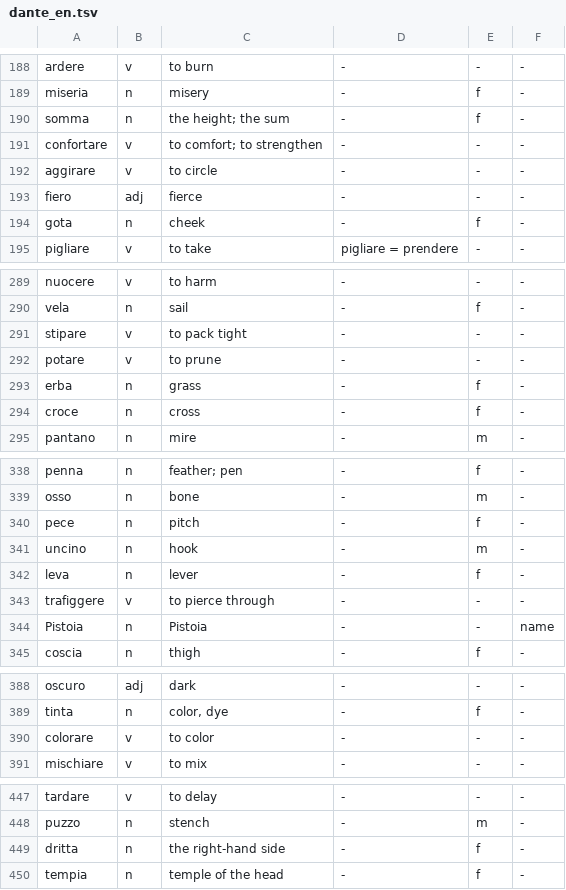
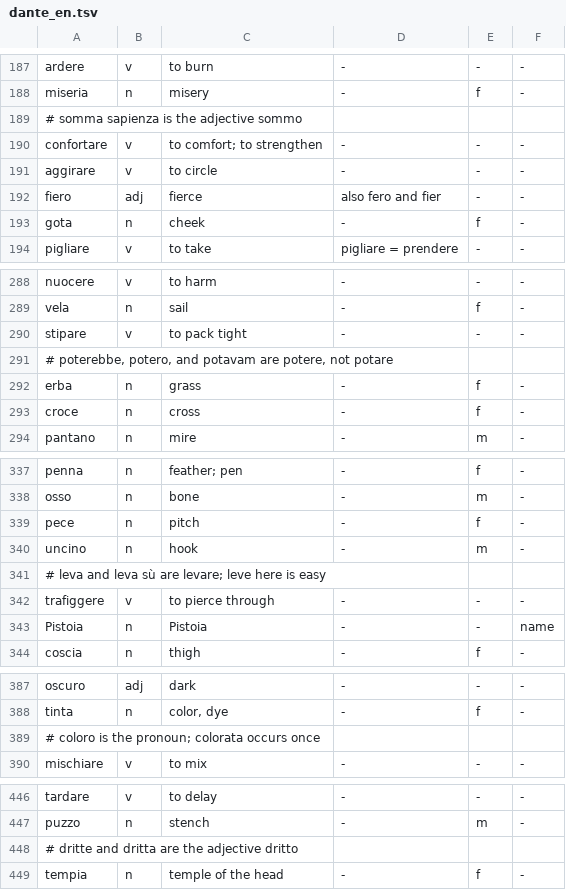
Before and after one commit to ericianni/italiano-1500, a TSV file: tools/dante_en.tsv, drawn as a sheet; only a part is shown, gaps mark what is left out; the diff covers the shown part only.

```diff
--- a/tools/dante_en.tsv
+++ b/tools/dante_en.tsv
@@ -189,6 +188,6 @@ ardere	v	to burn	-	-	-
 miseria	n	misery	-	f	-
-somma	n	the height; the sum	-	f	-
+# somma sapienza is the adjective sommo
 confortare	v	to comfort; to strengthen	-	-	-
 aggirare	v	to circle	-	-	-
-fiero	adj	fierce	-	-	-
+fiero	adj	fierce	also fero and fier	-	-
 gota	n	cheek	-	f	-
@@ -291,3 +290,3 @@ vela	n	sail	-	f	-
 stipare	v	to pack tight	-	-	-
-potare	v	to prune	-	-	-
+# poterebbe, potero, and potavam are potere, not potare
 erba	n	grass	-	f	-
@@ -341,3 +340,3 @@ pece	n	pitch	-	f	-
 uncino	n	hook	-	m	-
-leva	n	lever	-	f	-
+# leva and leva sù are levare; leve here is easy
 trafiggere	v	to pierce through	-	-	-
@@ -389,3 +388,3 @@ oscuro	adj	dark	-	-	-
 tinta	n	color, dye	-	f	-
-colorare	v	to color	-	-	-
+# coloro is the pronoun; colorata occurs once
 mischiare	v	to mix	-	-	-
@@ -448,3 +447,3 @@ tardare	v	to delay	-	-	-
 puzzo	n	stench	-	m	-
-dritta	n	the right-hand side	-	f	-
+# dritte and dritta are the adjective dritto
 tempia	n	temple of the head	-	f	-
```
Also changed, not shown: 9 added rows, 10 removed rows and 21 edited cells elsewhere in this file, 15 other files.
